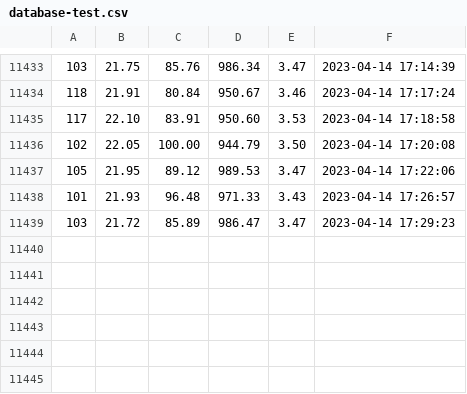
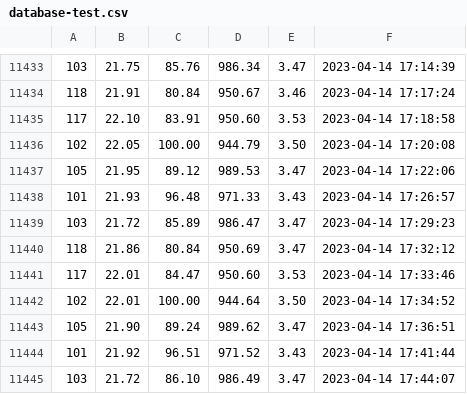
Before and after one commit to biolpereira/data_iotree_unicamp, a CSV file: database-test.csv, drawn as a sheet; only a part is shown, gaps mark what is left out.

Commit message:
database auto-commit at 17:45:02 on 14/04/2023

```diff
--- a/database-test.csv
+++ b/database-test.csv
@@ -11439 +11439,7 @@
 103,21.72,85.89,986.47,3.47,2023-04-14 17:29:23
+118,21.86,80.84,950.69,3.47,2023-04-14 17:32:12
+117,22.01,84.47,950.60,3.53,2023-04-14 17:33:46
+102,22.01,100.00,944.64,3.50,2023-04-14 17:34:52
+105,21.90,89.24,989.62,3.47,2023-04-14 17:36:51
+101,21.92,96.51,971.52,3.43,2023-04-14 17:41:44
+103,21.72,86.10,986.49,3.47,2023-04-14 17:44:07
```
